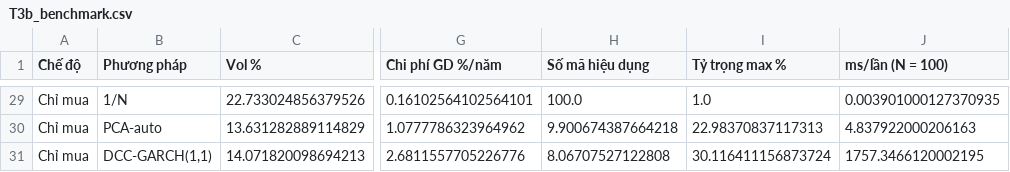
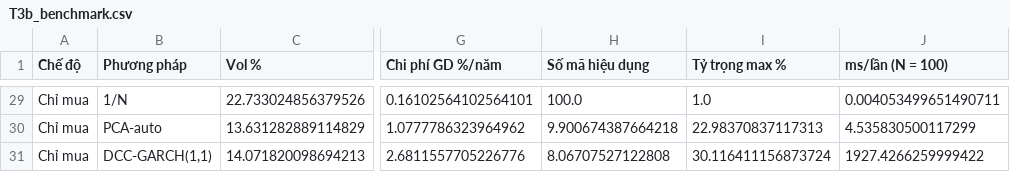
Before and after one commit to chinguyenkhac/data_HOSE, a CSV file: notebooks/results_v6/T3b_benchmark.csv, drawn as a sheet; only a part is shown, gaps mark what is left out; the diff covers the shown part only; the diff names each change by its address in the sheet, - before the commit and + after, or states it on an @@ line.

```diff
--- a/notebooks/results_v6/T3b_benchmark.csv
+++ b/notebooks/results_v6/T3b_benchmark.csv
-J29 (ms/lần (N = 100)): 0.003901000127370935
+J29 (ms/lần (N = 100)): 0.004053499651490711
-J30 (ms/lần (N = 100)): 4.837922000206163
+J30 (ms/lần (N = 100)): 4.535830500117299
-J31 (ms/lần (N = 100)): 1757.3466120002195
+J31 (ms/lần (N = 100)): 1927.4266259999422
```
Also changed, not shown: 27 edited cells elsewhere in this file, notebooks/results_v6/T1b_oriol_epochs.csv, notebooks/results_v6/T1b_oriol_summary.csv, 34 other files.
